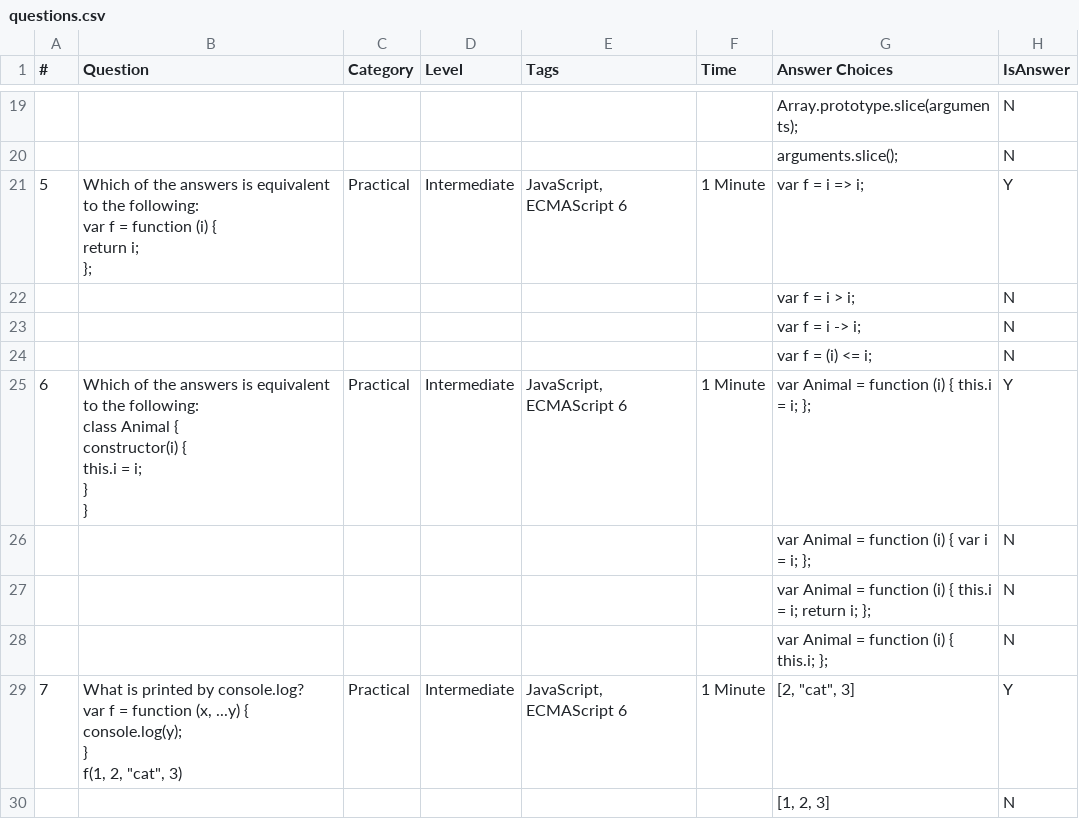
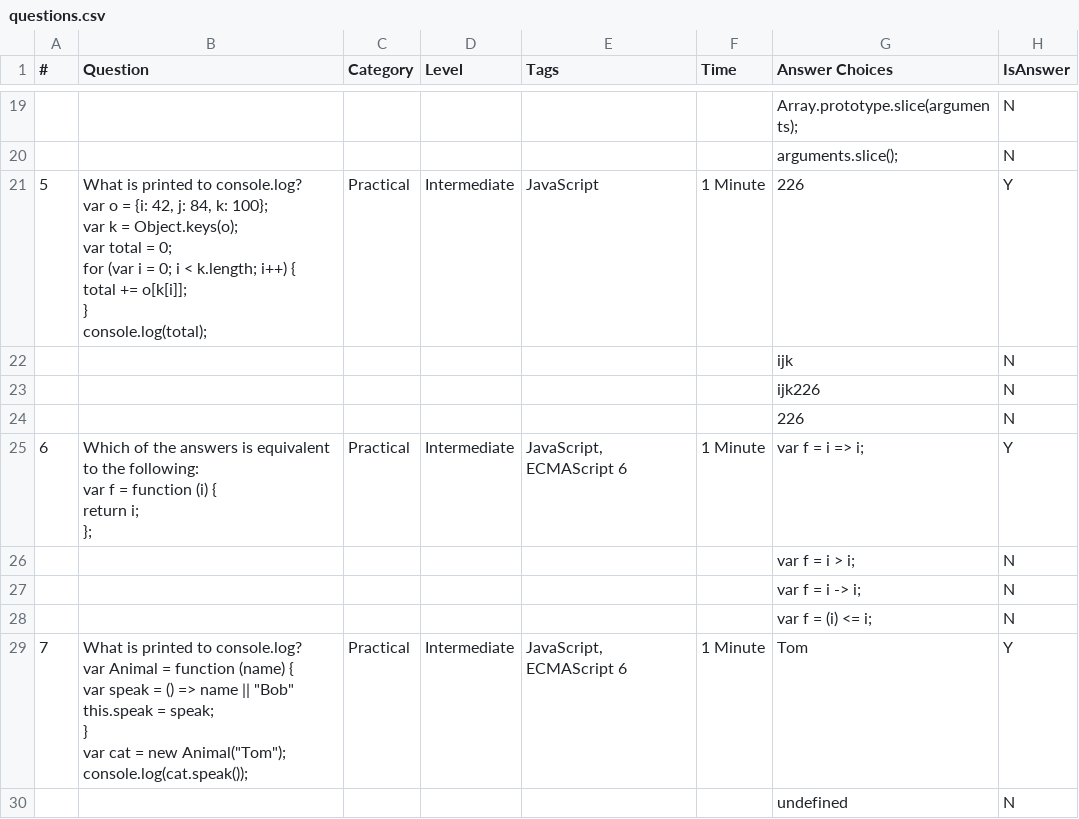
Before and after one commit to jeremyosborne/js-questions, a CSV file: questions.csv, drawn as a sheet; only a part is shown, gaps mark what is left out; the shorter side is filled out with more unchanged rows; addresses are those after the commit; ↵ is a line break in a cell; the diff covers the shown part only; the diff names each change by its address in the sheet, - before the commit and + after, or states it on an @@ line.

```diff
--- a/questions.csv
+++ b/questions.csv
+row 21: 5 | What is printed to console.log? ↵ var o = {i: 42, j: 84, k: 100}; ↵ var k = Object.keys(o); ↵ var total = 0; ↵ for (var i = 0; i < k.length; i++) { ↵ total += o[k[i]]; ↵ } ↵ console.log(total); | Practical | Intermediate | JavaScript | 1 Minute | 226 | Y
+row 22:  |  |  |  |  |  | ijk | N
+row 23:  |  |  |  |  |  | ijk226 | N
+row 24:  |  |  |  |  |  | 226 | N
@@ column A (#) renumbered between rows 25 and 90 @@
+row 29: 7 | What is printed to console.log? ↵ var Animal = function (name) { ↵ var speak = () => name || "Bob" ↵ this.speak = speak; ↵ } ↵ var cat = new Animal("Tom"); ↵ console.log(cat.speak()); | Practical | Intermediate | JavaScript, ECMAScript 6 | 1 Minute | Tom | Y
+row 30:  |  |  |  |  |  | undefined | N
```
Also changed, not shown: 6 added rows elsewhere in this file, 1 other file.
